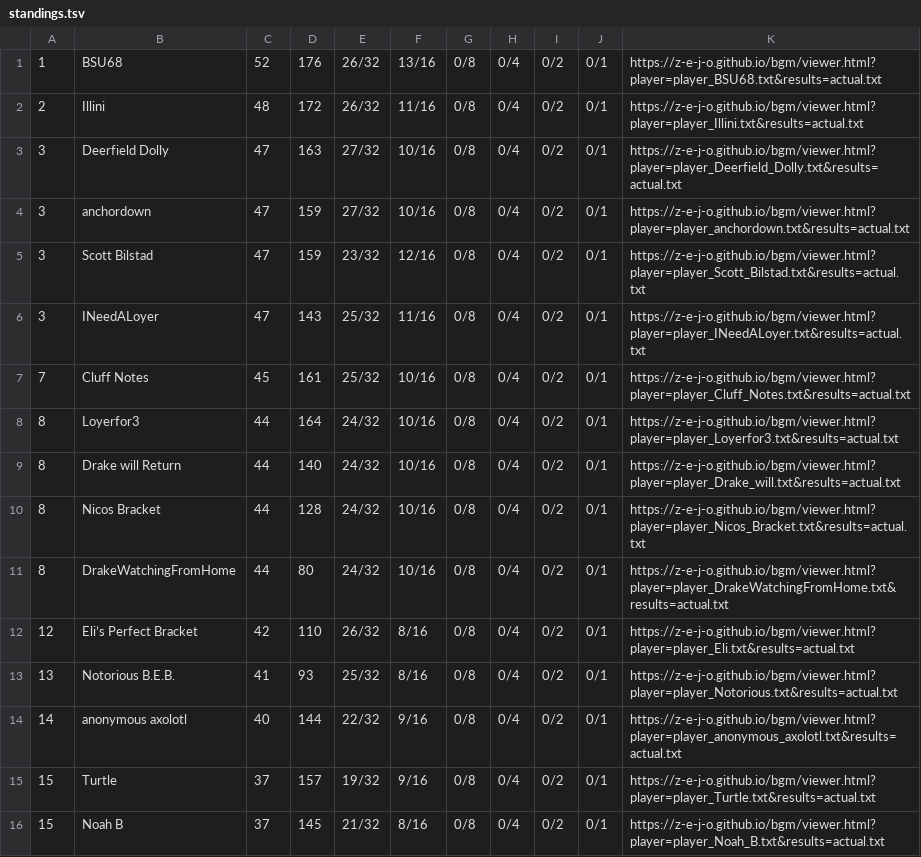
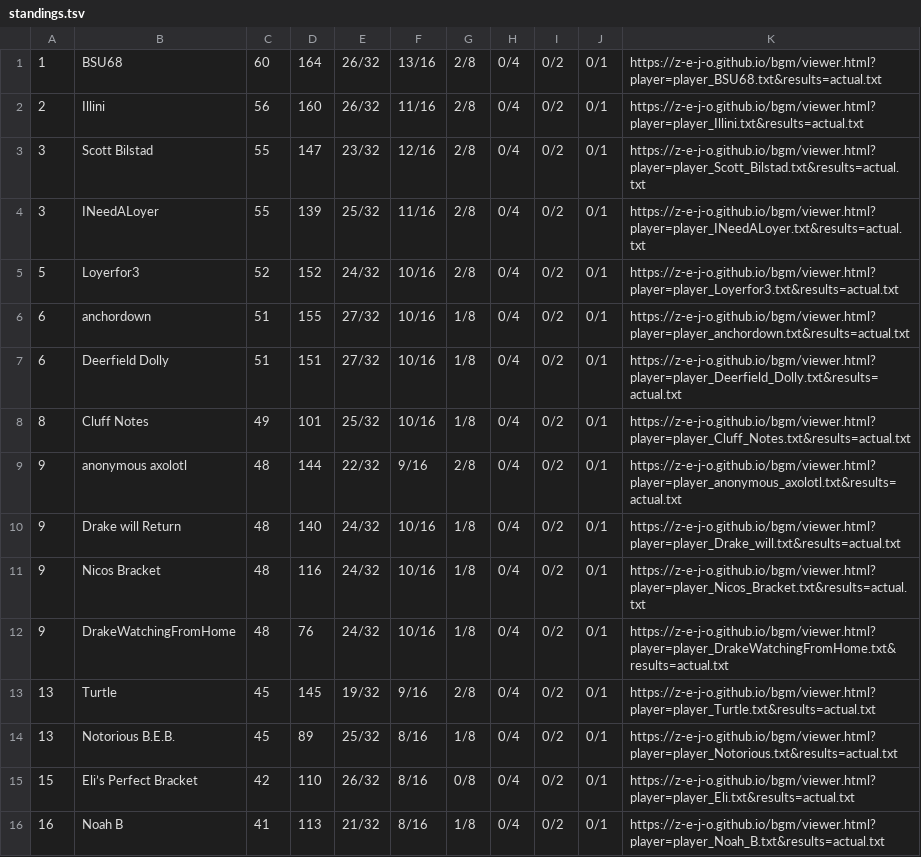
Before and after one commit to z-e-j-o/z-e-j-o.github.io, a TSV file: bgm/standings.tsv, drawn as a sheet.

Commit message:
bgm: results after 52 games

```diff
--- a/bgm/standings.tsv
+++ b/bgm/standings.tsv
@@ -1,16 +1,16 @@
-1	BSU68	52	176	26/32	13/16	0/8	0/4	0/2	0/1	https://z-e-j-o.github.io/bgm/viewer.html?player=player_BSU68.txt&results=actual.txt
-2	Illini	48	172	26/32	11/16	0/8	0/4	0/2	0/1	https://z-e-j-o.github.io/bgm/viewer.html?player=player_Illini.txt&results=actual.txt
-3	Deerfield Dolly	47	163	27/32	10/16	0/8	0/4	0/2	0/1	https://z-e-j-o.github.io/bgm/viewer.html?player=player_Deerfield_Dolly.txt&results=actual.txt
-3	anchordown	47	159	27/32	10/16	0/8	0/4	0/2	0/1	https://z-e-j-o.github.io/bgm/viewer.html?player=player_anchordown.txt&results=actual.txt
-3	Scott Bilstad	47	159	23/32	12/16	0/8	0/4	0/2	0/1	https://z-e-j-o.github.io/bgm/viewer.html?player=player_Scott_Bilstad.txt&results=actual.txt
-3	INeedALoyer	47	143	25/32	11/16	0/8	0/4	0/2	0/1	https://z-e-j-o.github.io/bgm/viewer.html?player=player_INeedALoyer.txt&results=actual.txt
-7	Cluff Notes	45	161	25/32	10/16	0/8	0/4	0/2	0/1	https://z-e-j-o.github.io/bgm/viewer.html?player=player_Cluff_Notes.txt&results=actual.txt
-8	Loyerfor3	44	164	24/32	10/16	0/8	0/4	0/2	0/1	https://z-e-j-o.github.io/bgm/viewer.html?player=player_Loyerfor3.txt&results=actual.txt
-8	Drake will Return	44	140	24/32	10/16	0/8	0/4	0/2	0/1	https://z-e-j-o.github.io/bgm/viewer.html?player=player_Drake_will.txt&results=actual.txt
-8	Nicos Bracket	44	128	24/32	10/16	0/8	0/4	0/2	0/1	https://z-e-j-o.github.io/bgm/viewer.html?player=player_Nicos_Bracket.txt&results=actual.txt
-8	DrakeWatchingFromHome	44	80	24/32	10/16	0/8	0/4	0/2	0/1	https://z-e-j-o.github.io/bgm/viewer.html?player=player_DrakeWatchingFromHome.txt&results=actual.txt
-12	Eli’s Perfect Bracket	42	110	26/32	8/16	0/8	0/4	0/2	0/1	https://z-e-j-o.github.io/bgm/viewer.html?player=player_Eli.txt&results=actual.txt
-13	Notorious B.E.B.	41	93	25/32	8/16	0/8	0/4	0/2	0/1	https://z-e-j-o.github.io/bgm/viewer.html?player=player_Notorious.txt&results=actual.txt
-14	anonymous axolotl	40	144	22/32	9/16	0/8	0/4	0/2	0/1	https://z-e-j-o.github.io/bgm/viewer.html?player=player_anonymous_axolotl.txt&results=actual.txt
-15	Turtle	37	157	19/32	9/16	0/8	0/4	0/2	0/1	https://z-e-j-o.github.io/bgm/viewer.html?player=player_Turtle.txt&results=actual.txt
-15	Noah B	37	145	21/32	8/16	0/8	0/4	0/2	0/1	https://z-e-j-o.github.io/bgm/viewer.html?player=player_Noah_B.txt&results=actual.txt
+1	BSU68	60	164	26/32	13/16	2/8	0/4	0/2	0/1	https://z-e-j-o.github.io/bgm/viewer.html?player=player_BSU68.txt&results=actual.txt
+2	Illini	56	160	26/32	11/16	2/8	0/4	0/2	0/1	https://z-e-j-o.github.io/bgm/viewer.html?player=player_Illini.txt&results=actual.txt
+3	Scott Bilstad	55	147	23/32	12/16	2/8	0/4	0/2	0/1	https://z-e-j-o.github.io/bgm/viewer.html?player=player_Scott_Bilstad.txt&results=actual.txt
+3	INeedALoyer	55	139	25/32	11/16	2/8	0/4	0/2	0/1	https://z-e-j-o.github.io/bgm/viewer.html?player=player_INeedALoyer.txt&results=actual.txt
+5	Loyerfor3	52	152	24/32	10/16	2/8	0/4	0/2	0/1	https://z-e-j-o.github.io/bgm/viewer.html?player=player_Loyerfor3.txt&results=actual.txt
+6	anchordown	51	155	27/32	10/16	1/8	0/4	0/2	0/1	https://z-e-j-o.github.io/bgm/viewer.html?player=player_anchordown.txt&results=actual.txt
+6	Deerfield Dolly	51	151	27/32	10/16	1/8	0/4	0/2	0/1	https://z-e-j-o.github.io/bgm/viewer.html?player=player_Deerfield_Dolly.txt&results=actual.txt
+8	Cluff Notes	49	101	25/32	10/16	1/8	0/4	0/2	0/1	https://z-e-j-o.github.io/bgm/viewer.html?player=player_Cluff_Notes.txt&results=actual.txt
+9	anonymous axolotl	48	144	22/32	9/16	2/8	0/4	0/2	0/1	https://z-e-j-o.github.io/bgm/viewer.html?player=player_anonymous_axolotl.txt&results=actual.txt
+9	Drake will Return	48	140	24/32	10/16	1/8	0/4	0/2	0/1	https://z-e-j-o.github.io/bgm/viewer.html?player=player_Drake_will.txt&results=actual.txt
+9	Nicos Bracket	48	116	24/32	10/16	1/8	0/4	0/2	0/1	https://z-e-j-o.github.io/bgm/viewer.html?player=player_Nicos_Bracket.txt&results=actual.txt
+9	DrakeWatchingFromHome	48	76	24/32	10/16	1/8	0/4	0/2	0/1	https://z-e-j-o.github.io/bgm/viewer.html?player=player_DrakeWatchingFromHome.txt&results=actual.txt
+13	Turtle	45	145	19/32	9/16	2/8	0/4	0/2	0/1	https://z-e-j-o.github.io/bgm/viewer.html?player=player_Turtle.txt&results=actual.txt
+13	Notorious B.E.B.	45	89	25/32	8/16	1/8	0/4	0/2	0/1	https://z-e-j-o.github.io/bgm/viewer.html?player=player_Notorious.txt&results=actual.txt
+15	Eli’s Perfect Bracket	42	110	26/32	8/16	0/8	0/4	0/2	0/1	https://z-e-j-o.github.io/bgm/viewer.html?player=player_Eli.txt&results=actual.txt
+16	Noah B	41	113	21/32	8/16	1/8	0/4	0/2	0/1	https://z-e-j-o.github.io/bgm/viewer.html?player=player_Noah_B.txt&results=actual.txt
```
Also changed, not shown: 2 other files.
